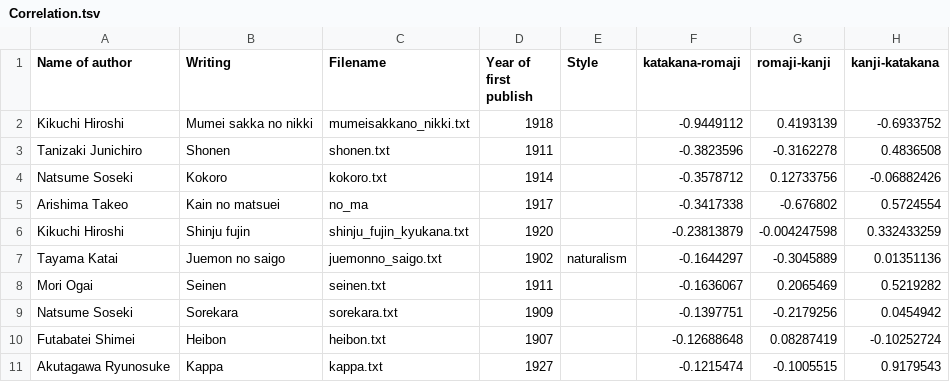
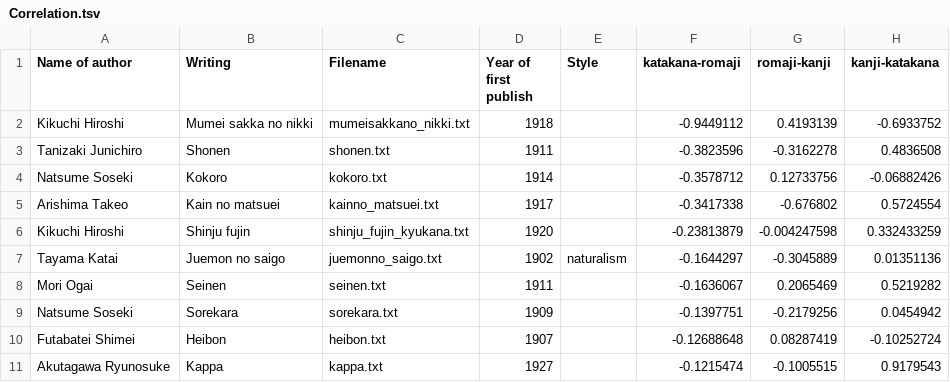
Before and after one commit to annaoskina/DH_research_2019-20, a TSV file: R/Correlation.tsv, drawn as a sheet; only a part is shown.

```diff
--- a/R/Correlation.tsv
+++ b/R/Correlation.tsv
@@ -4,3 +4,3 @@ Tanizaki Junichiro	Shonen	shonen.txt	1911		-0.3823596	-0.3162278	0.4836508
 Natsume Soseki	Kokoro	kokoro.txt	1914		-0.3578712	0.12733756	-0.06882426
-Arishima Takeo	Kain no matsuei	no_ma	1917		-0.3417338	-0.676802	0.5724554
+Arishima Takeo	Kain no matsuei	kainno_matsuei.txt	1917		-0.3417338	-0.676802	0.5724554
 Kikuchi Hiroshi	Shinju fujin	shinju_fujin_kyukana.txt	1920		-0.23813879	-0.004247598	0.332433259
```
Also changed, not shown: 4 other files.
